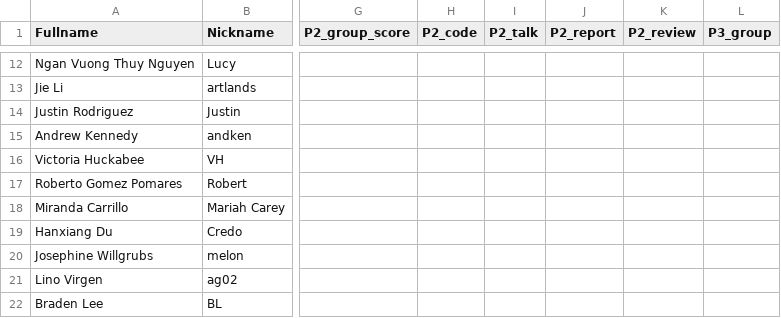
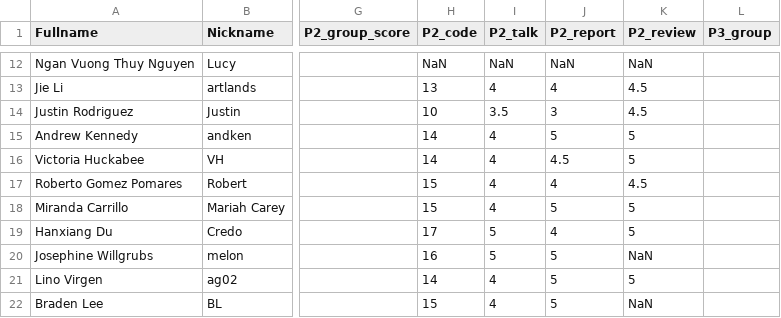
Before and after one commit to iDataVisualizationLab/CS5331_Spring2019, a CSV file: testJS/data/students2.csv, drawn as a sheet; only a part is shown, gaps mark what is left out; the diff covers the shown part only; the diff names each change by its address in the sheet, - before the commit and + after, or states it on an @@ line.

```diff
--- a/testJS/data/students2.csv
+++ b/testJS/data/students2.csv
-H12 (P2_code): (empty)
+H12 (P2_code): NaN
-I12 (P2_talk): (empty)
+I12 (P2_talk): NaN
-J12 (P2_report): (empty)
+J12 (P2_report): NaN
-K12 (P2_review): (empty)
+K12 (P2_review): NaN
-H13 (P2_code): (empty)
+H13 (P2_code): 13
-I13 (P2_talk): (empty)
+I13 (P2_talk): 4
-J13 (P2_report): (empty)
+J13 (P2_report): 4
-K13:K14 (P2_review): (empty)
+K13:K14 (P2_review): 4.5
-H14 (P2_code): (empty)
+H14 (P2_code): 10
-I14 (P2_talk): (empty)
+I14 (P2_talk): 3.5
-J14 (P2_report): (empty)
+J14 (P2_report): 3
-H15:H16 (P2_code): (empty)
+H15:H16 (P2_code): 14
-I15:I18 (P2_talk): (empty)
+I15:I18 (P2_talk): 4
-J15 (P2_report): (empty)
+J15 (P2_report): 5
-K15:K16 (P2_review): (empty)
+K15:K16 (P2_review): 5
-J16 (P2_report): (empty)
+J16 (P2_report): 4.5
-H17:H18 (P2_code): (empty)
+H17:H18 (P2_code): 15
-J17 (P2_report): (empty)
+J17 (P2_report): 4
-K17 (P2_review): (empty)
+K17 (P2_review): 4.5
-J18 (P2_report): (empty)
+J18 (P2_report): 5
-K18:K19 (P2_review): (empty)
+K18:K19 (P2_review): 5
-H19 (P2_code): (empty)
+H19 (P2_code): 17
-I19:I20 (P2_talk): (empty)
+I19:I20 (P2_talk): 5
-J19 (P2_report): (empty)
+J19 (P2_report): 4
-H20 (P2_code): (empty)
+H20 (P2_code): 16
-J20:J22 (P2_report): (empty)
+J20:J22 (P2_report): 5
-K20 (P2_review): (empty)
+K20 (P2_review): NaN
-H21 (P2_code): (empty)
+H21 (P2_code): 14
-I21:I22 (P2_talk): (empty)
+I21:I22 (P2_talk): 4
-K21 (P2_review): (empty)
+K21 (P2_review): 5
-H22 (P2_code): (empty)
+H22 (P2_code): 15
-K22 (P2_review): (empty)
+K22 (P2_review): NaN
```
Also changed, not shown: 116 edited cells elsewhere in this file, 2 other files.
